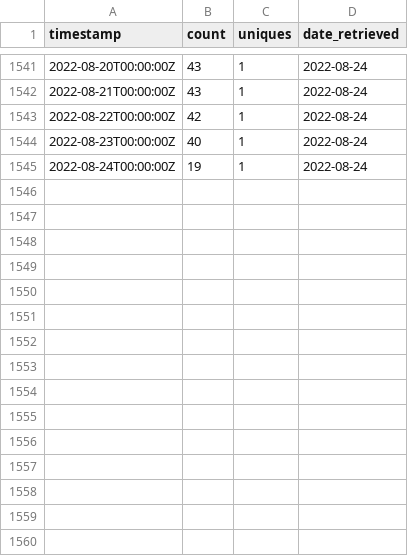
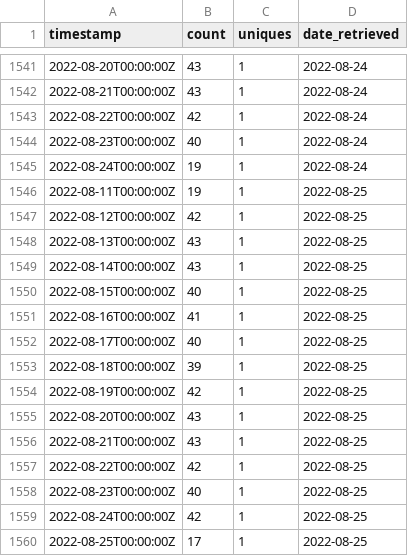
Before and after one commit to emitanaka/actions, a CSV file: data/clones.csv, drawn as a sheet; only a part is shown, gaps mark what is left out.

```diff
--- a/data/clones.csv
+++ b/data/clones.csv
@@ -1545 +1545,16 @@
 "2022-08-24T00:00:00Z",19,1,2022-08-24
+"2022-08-11T00:00:00Z",19,1,2022-08-25
+"2022-08-12T00:00:00Z",42,1,2022-08-25
+"2022-08-13T00:00:00Z",43,1,2022-08-25
+"2022-08-14T00:00:00Z",43,1,2022-08-25
+"2022-08-15T00:00:00Z",40,1,2022-08-25
+"2022-08-16T00:00:00Z",41,1,2022-08-25
+"2022-08-17T00:00:00Z",40,1,2022-08-25
+"2022-08-18T00:00:00Z",39,1,2022-08-25
+"2022-08-19T00:00:00Z",42,1,2022-08-25
+"2022-08-20T00:00:00Z",43,1,2022-08-25
+"2022-08-21T00:00:00Z",43,1,2022-08-25
+"2022-08-22T00:00:00Z",42,1,2022-08-25
+"2022-08-23T00:00:00Z",40,1,2022-08-25
+"2022-08-24T00:00:00Z",42,1,2022-08-25
+"2022-08-25T00:00:00Z",17,1,2022-08-25
```
Also changed, not shown: data/paths.csv, data/referrers.csv, 3 other files.
